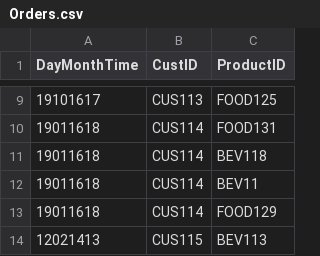
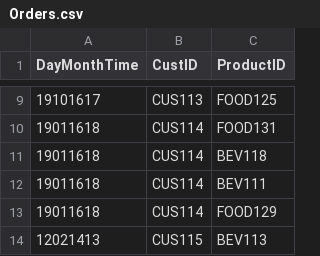
Before and after one commit to MaxAtkinson/AdvancedSoftwareEngineering1, a CSV file: Orders.csv, drawn as a sheet; only a part is shown, gaps mark what is left out.

Commit message:
Invalid product code caused NPE

```diff
--- a/Orders.csv
+++ b/Orders.csv
@@ -11,3 +11,3 @@ DayMonthTime,CustID,ProductID
 19011618,CUS114,BEV118
-19011618,CUS114,BEV11
+19011618,CUS114,BEV111
 19011618,CUS114,FOOD129
```
